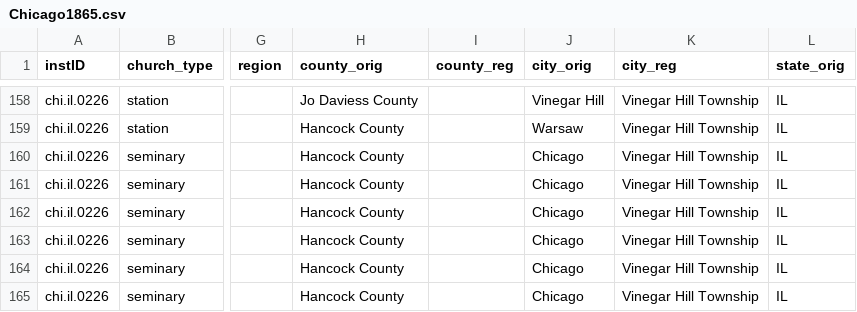
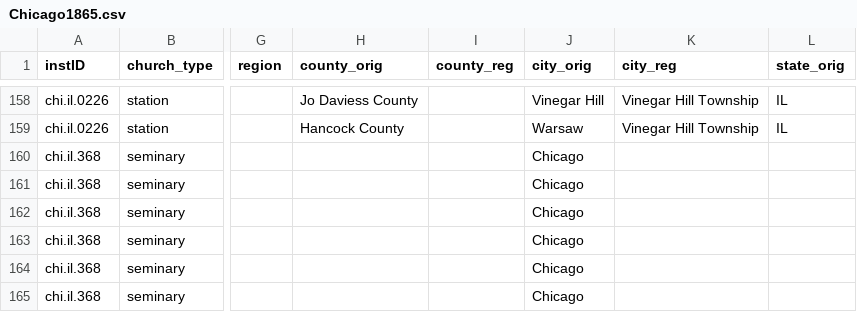
Before and after one commit to YuchenX063/Almanacs-Preprocess, a CSV file: processed/Chicago1865.csv, drawn as a sheet; only a part is shown, gaps mark what is left out; the diff covers the shown part only; the diff names each change by its address in the sheet, - before the commit and + after, or states it on an @@ line.

```diff
--- a/processed/Chicago1865.csv
+++ b/processed/Chicago1865.csv
-A160:A165 (instID): chi.il.0226
+A160:A165 (instID): chi.il.368
-H160:H165 (county_orig): Hancock County
+H160:H165 (county_orig): (empty)
-K160:K165 (city_reg): Vinegar Hill Township
+K160:K165 (city_reg): (empty)
-L160:L165 (state_orig): IL
+L160:L165 (state_orig): (empty)
```
Also changed, not shown: 36 edited cells elsewhere in this file, processed/Chicago1864.csv, processed/Chicago1866.csv, 9 other files.
